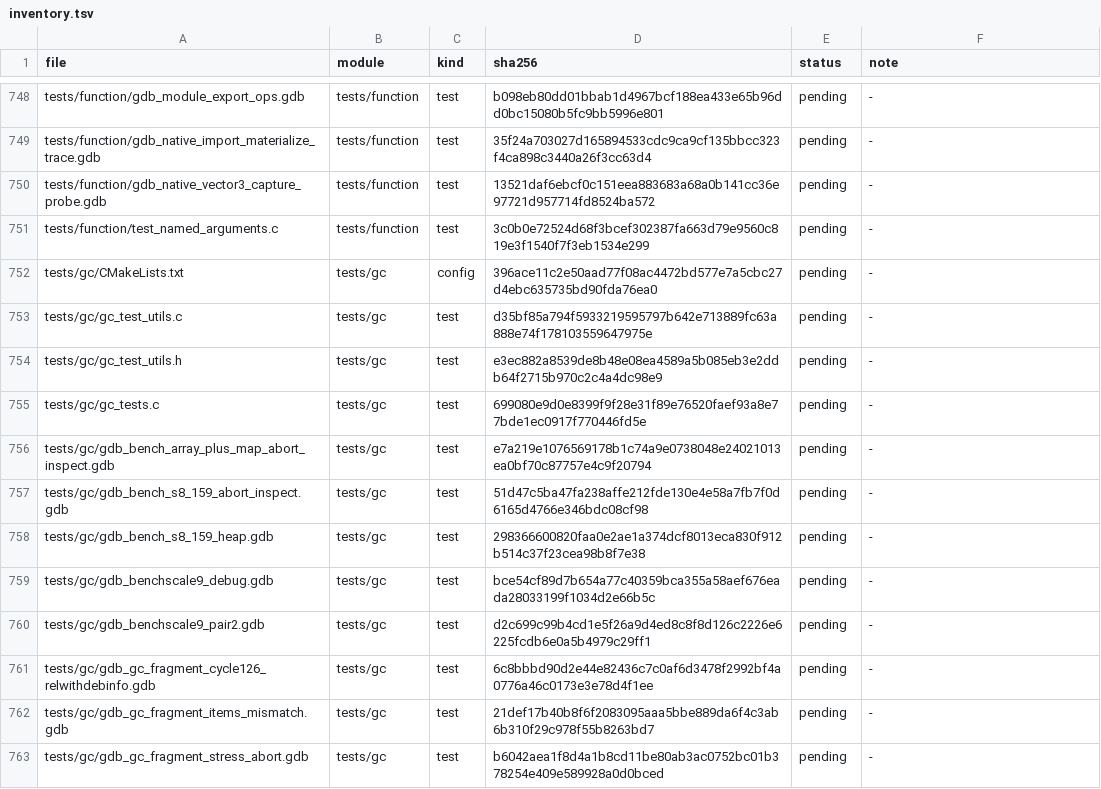
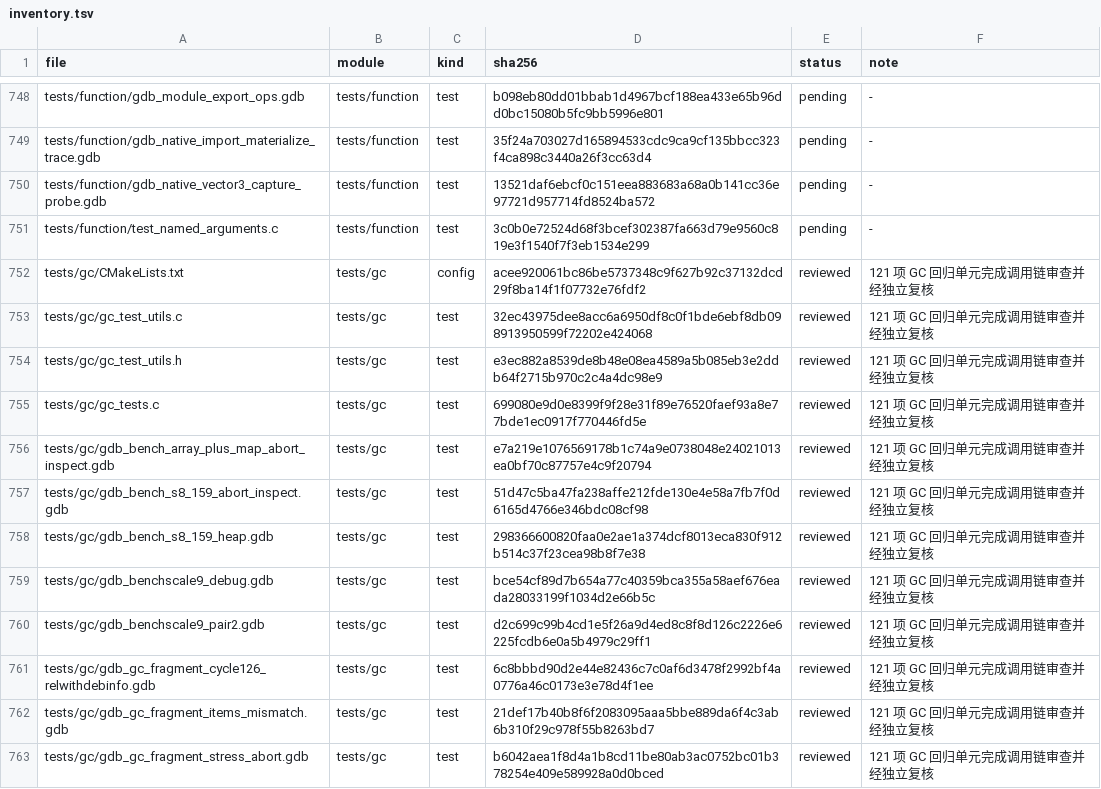
Before and after one commit to He-Jiahui/zr_vm, a TSV file: docs/code-review/inventory.tsv, drawn as a sheet; only a part is shown, gaps mark what is left out; the diff covers the shown part only.

Commit message:
docs: review GC regressions and debug probes

```diff
--- a/docs/code-review/inventory.tsv
+++ b/docs/code-review/inventory.tsv
@@ -751,13 +751,13 @@ tests/function/gdb_native_vector3_capture_probe.gdb	tests/function	test	13521daf
 tests/function/test_named_arguments.c	tests/function	test	3c0b0e72524d68f3bcef302387fa663d79e9560c819e3f1540f7f3eb1534e299	pending	-
-tests/gc/CMakeLists.txt	tests/gc	config	396ace11c2e50aad77f08ac4472bd577e7a5cbc27d4ebc635735bd90fda76ea0	pending	-
-tests/gc/gc_test_utils.c	tests/gc	test	d35bf85a794f5933219595797b642e713889fc63a888e74f178103559647975e	pending	-
-tests/gc/gc_test_utils.h	tests/gc	test	e3ec882a8539de8b48e08ea4589a5b085eb3e2ddb64f2715b970c2c4a4dc98e9	pending	-
-tests/gc/gc_tests.c	tests/gc	test	699080e9d0e8399f9f28e31f89e76520faef93a8e77bde1ec0917f770446fd5e	pending	-
-tests/gc/gdb_bench_array_plus_map_abort_inspect.gdb	tests/gc	test	e7a219e1076569178b1c74a9e0738048e24021013ea0bf70c87757e4c9f20794	pending	-
-tests/gc/gdb_bench_s8_159_abort_inspect.gdb	tests/gc	test	51d47c5ba47fa238affe212fde130e4e58a7fb7f0d6165d4766e346bdc08cf98	pending	-
-tests/gc/gdb_bench_s8_159_heap.gdb	tests/gc	test	298366600820faa0e2ae1a374dcf8013eca830f912b514c37f23cea98b8f7e38	pending	-
-tests/gc/gdb_benchscale9_debug.gdb	tests/gc	test	bce54cf89d7b654a77c40359bca355a58aef676eada28033199f1034d2e66b5c	pending	-
-tests/gc/gdb_benchscale9_pair2.gdb	tests/gc	test	d2c699c99b4cd1e5f26a9d4ed8c8f8d126c2226e6225fcdb6e0a5b4979c29ff1	pending	-
-tests/gc/gdb_gc_fragment_cycle126_relwithdebinfo.gdb	tests/gc	test	6c8bbbd90d2e44e82436c7c0af6d3478f2992bf4a0776a46c0173e3e78d4f1ee	pending	-
-tests/gc/gdb_gc_fragment_items_mismatch.gdb	tests/gc	test	21def17b40b8f6f2083095aaa5bbe889da6f4c3ab6b310f29c978f55b8263bd7	pending	-
-tests/gc/gdb_gc_fragment_stress_abort.gdb	tests/gc	test	b6042aea1f8d4a1b8cd11be80ab3ac0752bc01b378254e409e589928a0d0bced	pending	-
+tests/gc/CMakeLists.txt	tests/gc	config	acee920061bc86be5737348c9f627b92c37132dcd29f8ba14f1f07732e76fdf2	reviewed	121 项 GC 回归单元完成调用链审查并经独立复核
+tests/gc/gc_test_utils.c	tests/gc	test	32ec43975dee8acc6a6950df8c0f1bde6ebf8db098913950599f72202e424068	reviewed	121 项 GC 回归单元完成调用链审查并经独立复核
+tests/gc/gc_test_utils.h	tests/gc	test	e3ec882a8539de8b48e08ea4589a5b085eb3e2ddb64f2715b970c2c4a4dc98e9	reviewed	121 项 GC 回归单元完成调用链审查并经独立复核
+tests/gc/gc_tests.c	tests/gc	test	699080e9d0e8399f9f28e31f89e76520faef93a8e77bde1ec0917f770446fd5e	reviewed	121 项 GC 回归单元完成调用链审查并经独立复核
+tests/gc/gdb_bench_array_plus_map_abort_inspect.gdb	tests/gc	test	e7a219e1076569178b1c74a9e0738048e24021013ea0bf70c87757e4c9f20794	reviewed	121 项 GC 回归单元完成调用链审查并经独立复核
+tests/gc/gdb_bench_s8_159_abort_inspect.gdb	tests/gc	test	51d47c5ba47fa238affe212fde130e4e58a7fb7f0d6165d4766e346bdc08cf98	reviewed	121 项 GC 回归单元完成调用链审查并经独立复核
+tests/gc/gdb_bench_s8_159_heap.gdb	tests/gc	test	298366600820faa0e2ae1a374dcf8013eca830f912b514c37f23cea98b8f7e38	reviewed	121 项 GC 回归单元完成调用链审查并经独立复核
+tests/gc/gdb_benchscale9_debug.gdb	tests/gc	test	bce54cf89d7b654a77c40359bca355a58aef676eada28033199f1034d2e66b5c	reviewed	121 项 GC 回归单元完成调用链审查并经独立复核
+tests/gc/gdb_benchscale9_pair2.gdb	tests/gc	test	d2c699c99b4cd1e5f26a9d4ed8c8f8d126c2226e6225fcdb6e0a5b4979c29ff1	reviewed	121 项 GC 回归单元完成调用链审查并经独立复核
+tests/gc/gdb_gc_fragment_cycle126_relwithdebinfo.gdb	tests/gc	test	6c8bbbd90d2e44e82436c7c0af6d3478f2992bf4a0776a46c0173e3e78d4f1ee	reviewed	121 项 GC 回归单元完成调用链审查并经独立复核
+tests/gc/gdb_gc_fragment_items_mismatch.gdb	tests/gc	test	21def17b40b8f6f2083095aaa5bbe889da6f4c3ab6b310f29c978f55b8263bd7	reviewed	121 项 GC 回归单元完成调用链审查并经独立复核
+tests/gc/gdb_gc_fragment_stress_abort.gdb	tests/gc	test	b6042aea1f8d4a1b8cd11be80ab3ac0752bc01b378254e409e589928a0d0bced	reviewed	121 项 GC 回归单元完成调用链审查并经独立复核
```
Also changed, not shown: 24 edited cells elsewhere in this file, 22 other files.
